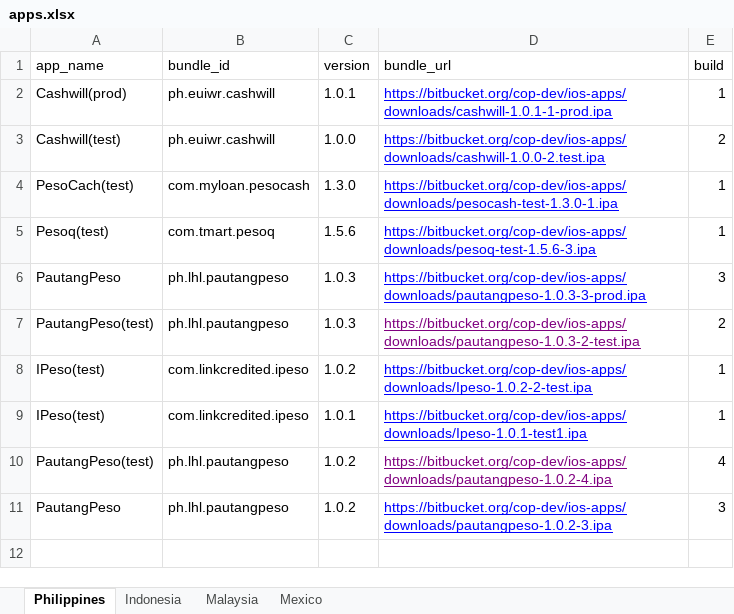
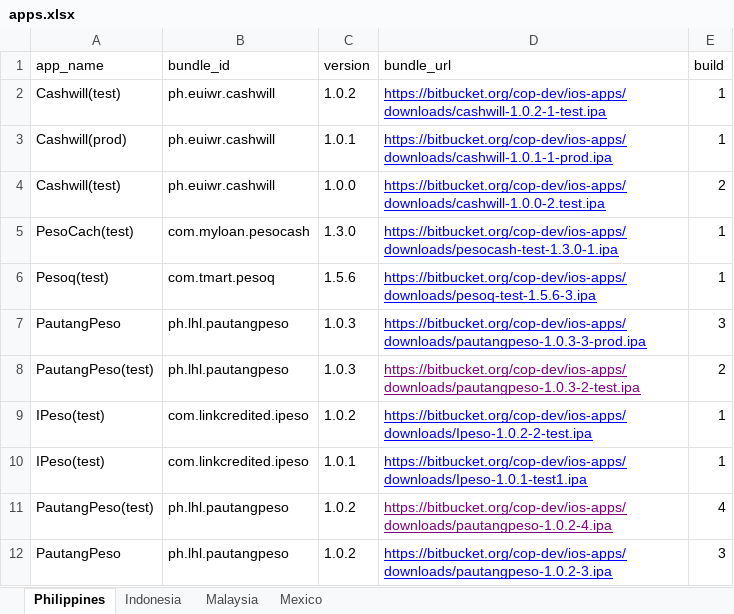
Before and after one commit to cop-dev/ios-apps, an Excel workbook: apps.xlsx, sheet Philippines, drawn as a sheet; values as stored, in another font and other column widths than the file's, no borders; the diff names each change by its address in the sheet, - before the commit and + after, or states it on an @@ line.

Commit message:
add cashwill test 1.0.2

```diff
--- a/apps.xlsx (sheet Philippines)
+++ b/apps.xlsx (sheet Philippines)
+row 2: Cashwill(test) | ph.euiwr.cashwill | 1.0.2 | https://bitbucket.org/cop-dev/ios-apps/downloads/cashwill-1.0.2-1-test.ipa | 1
```
